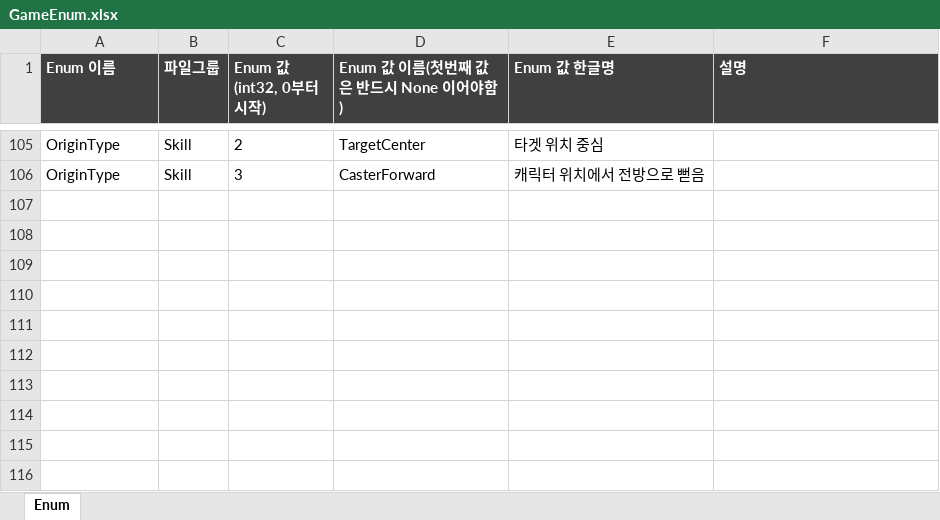
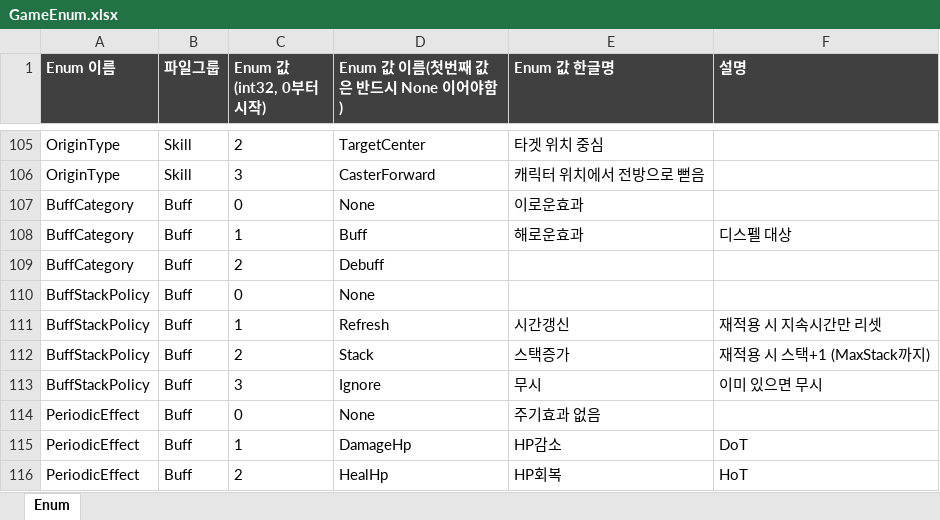
Before and after one commit to TrynBug/MMOGameServerProject, an Excel workbook: Development/Common/GameData/Enum/GameEnum.xlsx, sheet Enum, drawn as a sheet; only a part is shown, gaps mark what is left out; values as stored, in another font and other column widths than the file's, no borders; the diff names each change by its address in the sheet, - before the commit and + after, or states it on an @@ line.

Commit message:
[서버] Buff 게임데이터 추가, EBuffCategory, EBuffStackPolicy, EPeriodicEffect 추가

```diff
--- a/Development/Common/GameData/Enum/GameEnum.xlsx (sheet Enum)
+++ b/Development/Common/GameData/Enum/GameEnum.xlsx (sheet Enum)
+row 107: BuffCategory | Buff | 0 | None | 이로운효과
+row 108: BuffCategory | Buff | 1 | Buff | 해로운효과 | 디스펠 대상
+row 109: BuffCategory | Buff | 2 | Debuff
+row 110: BuffStackPolicy | Buff | 0 | None
+row 111: BuffStackPolicy | Buff | 1 | Refresh | 시간갱신 | 재적용 시 지속시간만 리셋
+row 112: BuffStackPolicy | Buff | 2 | Stack | 스택증가 | 재적용 시 스택+1 (MaxStack까지)
+row 113: BuffStackPolicy | Buff | 3 | Ignore | 무시 | 이미 있으면 무시
+row 114: PeriodicEffect | Buff | 0 | None | 주기효과 없음
+row 115: PeriodicEffect | Buff | 1 | DamageHp | HP감소 | DoT
+row 116: PeriodicEffect | Buff | 2 | HealHp | HP회복 | HoT
```
Also changed, not shown: 16 other files.
